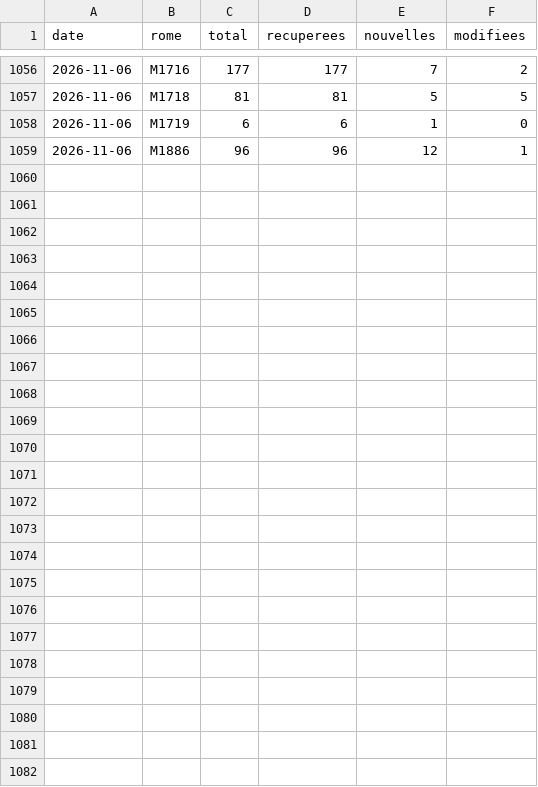
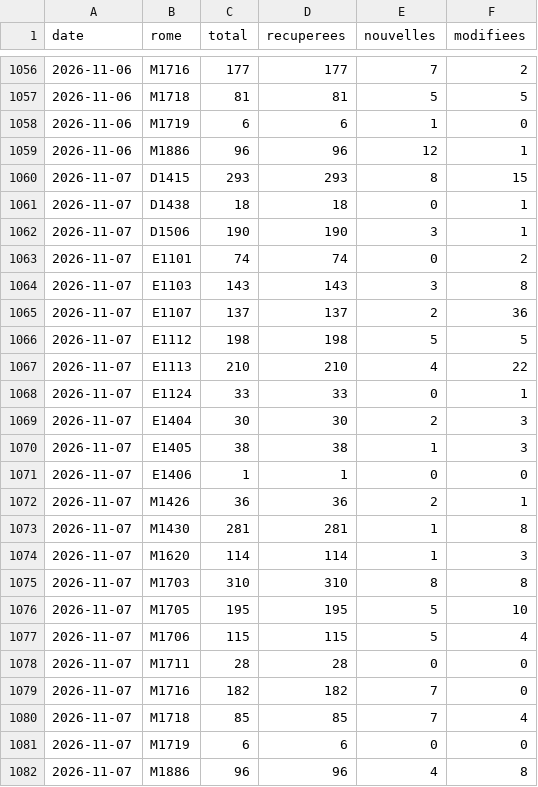
Before and after one commit to mrn-miguel/metier, a CSV file: data/serie.csv, drawn as a sheet; only a part is shown, gaps mark what is left out; the diff names each change by its address in the sheet, - before the commit and + after, or states it on an @@ line.

```diff
--- a/data/serie.csv
+++ b/data/serie.csv
+row 1060: 2026-11-07 | D1415 | 293 | 293 | 8 | 15
+row 1061: 2026-11-07 | D1438 | 18 | 18 | 0 | 1
+row 1062: 2026-11-07 | D1506 | 190 | 190 | 3 | 1
+row 1063: 2026-11-07 | E1101 | 74 | 74 | 0 | 2
+row 1064: 2026-11-07 | E1103 | 143 | 143 | 3 | 8
+row 1065: 2026-11-07 | E1107 | 137 | 137 | 2 | 36
+row 1066: 2026-11-07 | E1112 | 198 | 198 | 5 | 5
+row 1067: 2026-11-07 | E1113 | 210 | 210 | 4 | 22
+row 1068: 2026-11-07 | E1124 | 33 | 33 | 0 | 1
+row 1069: 2026-11-07 | E1404 | 30 | 30 | 2 | 3
+row 1070: 2026-11-07 | E1405 | 38 | 38 | 1 | 3
+row 1071: 2026-11-07 | E1406 | 1 | 1 | 0 | 0
+row 1072: 2026-11-07 | M1426 | 36 | 36 | 2 | 1
+row 1073: 2026-11-07 | M1430 | 281 | 281 | 1 | 8
+row 1074: 2026-11-07 | M1620 | 114 | 114 | 1 | 3
+row 1075: 2026-11-07 | M1703 | 310 | 310 | 8 | 8
+row 1076: 2026-11-07 | M1705 | 195 | 195 | 5 | 10
+row 1077: 2026-11-07 | M1706 | 115 | 115 | 5 | 4
+row 1078: 2026-11-07 | M1711 | 28 | 28 | 0 | 0
+row 1079: 2026-11-07 | M1716 | 182 | 182 | 7 | 0
+row 1080: 2026-11-07 | M1718 | 85 | 85 | 7 | 4
+row 1081: 2026-11-07 | M1719 | 6 | 6 | 0 | 0
+row 1082: 2026-11-07 | M1886 | 96 | 96 | 4 | 8
```
Also changed, not shown: 23 other files.
